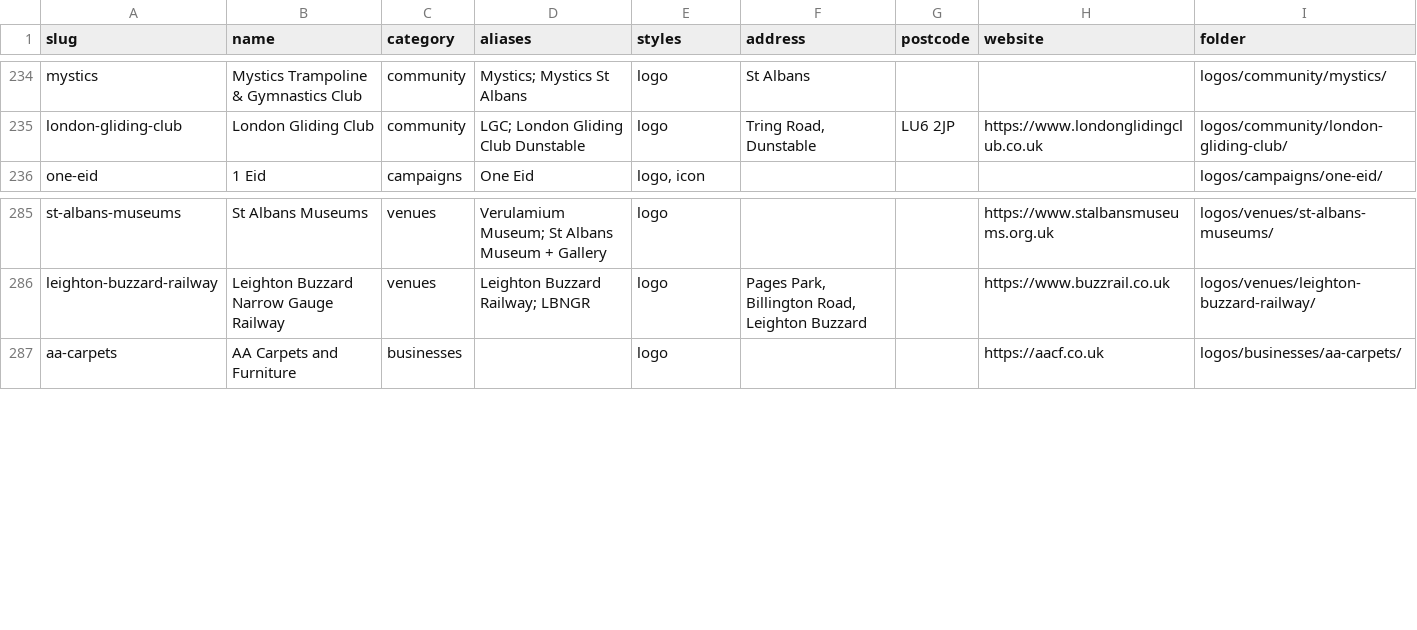
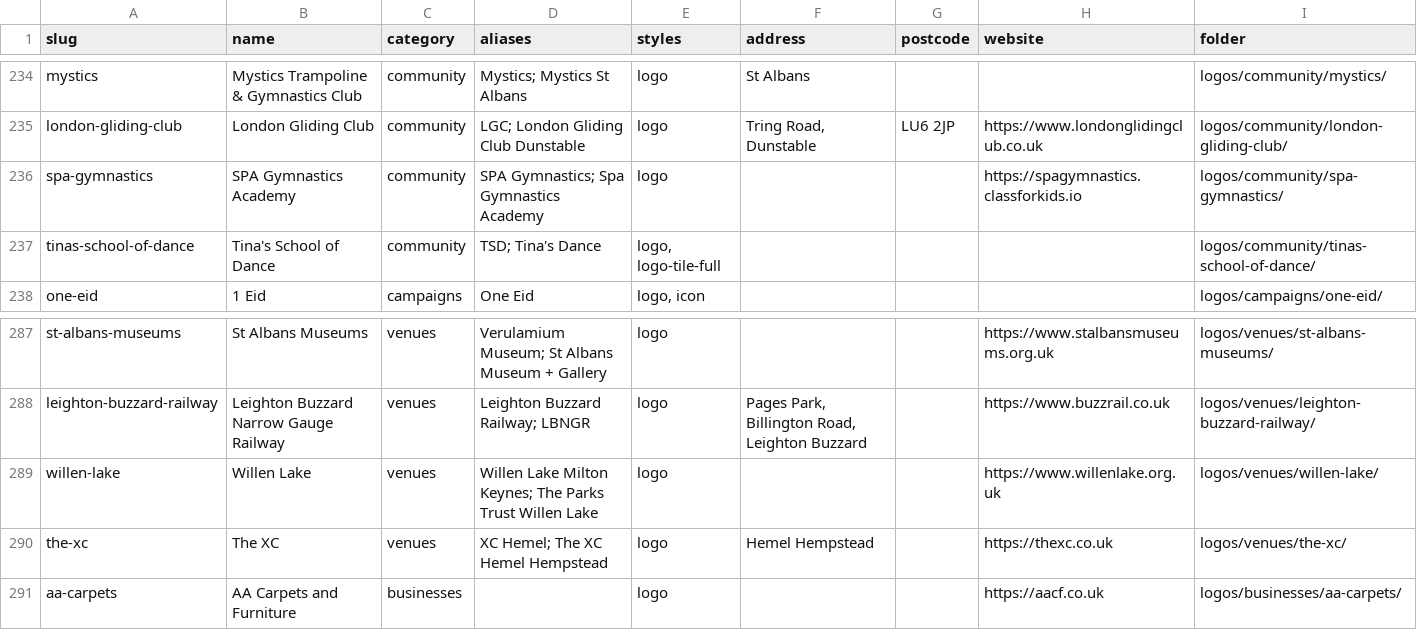
Before and after one commit to summarshah1-creator/smr-website, a CSV file: logos/LIST.csv, drawn as a sheet; only a part is shown, gaps mark what is left out.

```diff
--- a/logos/LIST.csv
+++ b/logos/LIST.csv
@@ -235,2 +235,4 @@ mystics,Mystics Trampoline & Gymnastics Club,community,Mystics; Mystics St Alban
 london-gliding-club,London Gliding Club,community,LGC; London Gliding Club Dunstable,logo,"Tring Road, Dunstable",LU6 2JP,https://www.londonglidingclub.co.uk,logos/community/london-gliding-club/
+spa-gymnastics,SPA Gymnastics Academy,community,SPA Gymnastics; Spa Gymnastics Academy,logo,,,https://spagymnastics.classforkids.io,logos/community/spa-gymnastics/
+tinas-school-of-dance,Tina's School of Dance,community,TSD; Tina's Dance,"logo, logo-tile-full",,,,logos/community/tinas-school-of-dance/
 one-eid,1 Eid,campaigns,One Eid,"logo, icon",,,,logos/campaigns/one-eid/
@@ -286,2 +288,4 @@ st-albans-museums,St Albans Museums,venues,Verulamium Museum; St Albans Museum +
 leighton-buzzard-railway,Leighton Buzzard Narrow Gauge Railway,venues,Leighton Buzzard Railway; LBNGR,logo,"Pages Park, Billington Road, Leighton Buzzard",,https://www.buzzrail.co.uk,logos/venues/leighton-buzzard-railway/
+willen-lake,Willen Lake,venues,Willen Lake Milton Keynes; The Parks Trust Willen Lake,logo,,,https://www.willenlake.org.uk,logos/venues/willen-lake/
+the-xc,The XC,venues,XC Hemel; The XC Hemel Hempstead,logo,Hemel Hempstead,,https://thexc.co.uk,logos/venues/the-xc/
 aa-carpets,AA Carpets and Furniture,businesses,,logo,,,https://aacf.co.uk,logos/businesses/aa-carpets/
```
Also changed, not shown: 36 other files.
